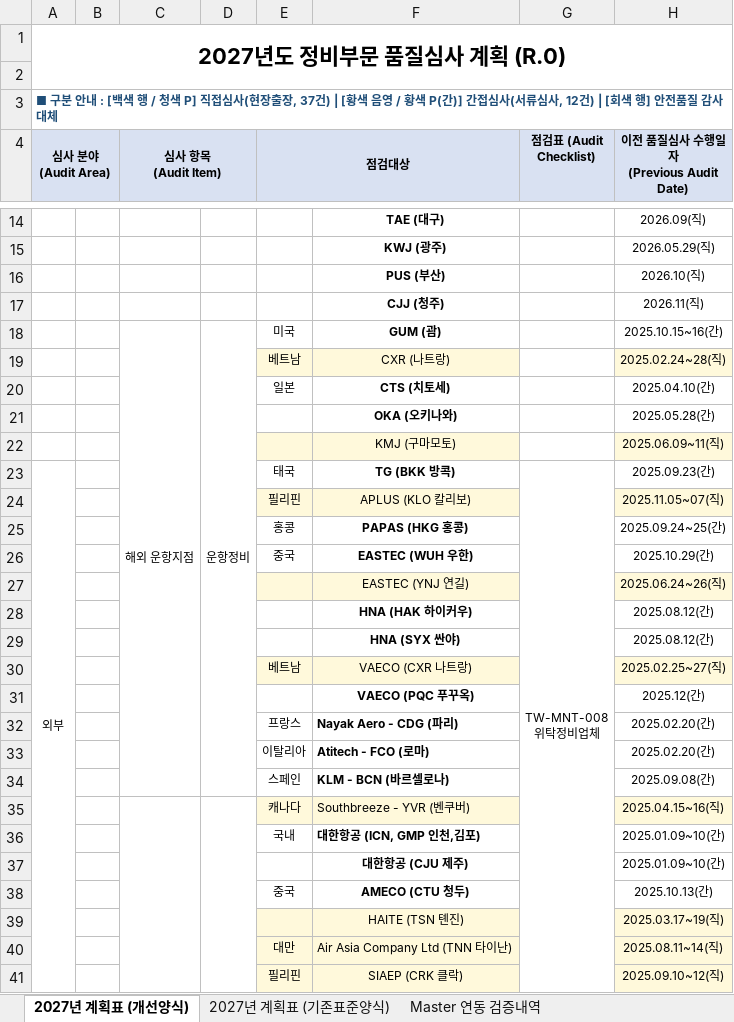
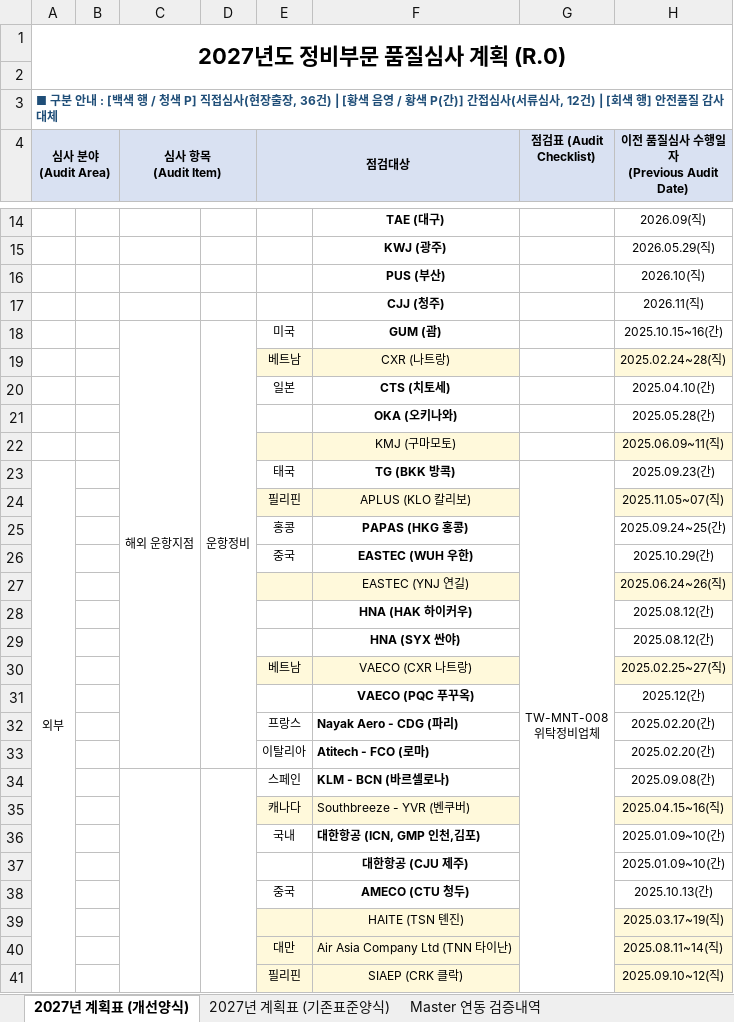
Before and after one commit to Choi-Byunggeun/Quality-Audit-Program, an Excel workbook: 2027년 정비부문 품질심사 계획표 (R.0).xlsx, sheet 2027년 계획표 (개선양식), drawn as a sheet; only a part is shown, gaps mark what is left out; values as stored, in another font and other column widths than the file's, no borders; the diff covers the shown part only; the diff names each change by its address in the sheet, - before the commit and + after, or states it on an @@ line.

Commit message:
Implement survey-style Quality Audit Checklist system with auto-categorization and Excel export

```diff
--- a/2027년 정비부문 품질심사 계획표 (R.0).xlsx (sheet 2027년 계획표 (개선양식))
+++ b/2027년 정비부문 품질심사 계획표 (R.0).xlsx (sheet 2027년 계획표 (개선양식))
-A3 (심사 분야 (Audit Area)): …장출장, 37건) | […
+A3 (심사 분야 (Audit Area)): …장출장, 36건) | […
-C18:C34 merged
+C18:C33 merged
-D18:D34 merged
+D18:D33 merged
+C34:C50 merged
+D34:D43 merged
-C35:C51 merged
-D35:D44 merged
```
Also changed, not shown: 1 removed row and 49 edited cells elsewhere in this sheet, sheet 2027년 계획표 (기존표준양식), sheet Master 연동 검증내역, (Master) 정비본부 품질심사 실시이력(2026.11.11).xlsm, 9 other files.
